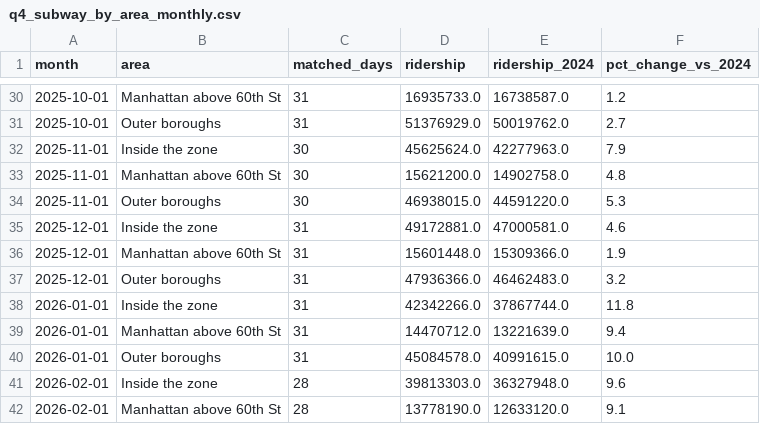
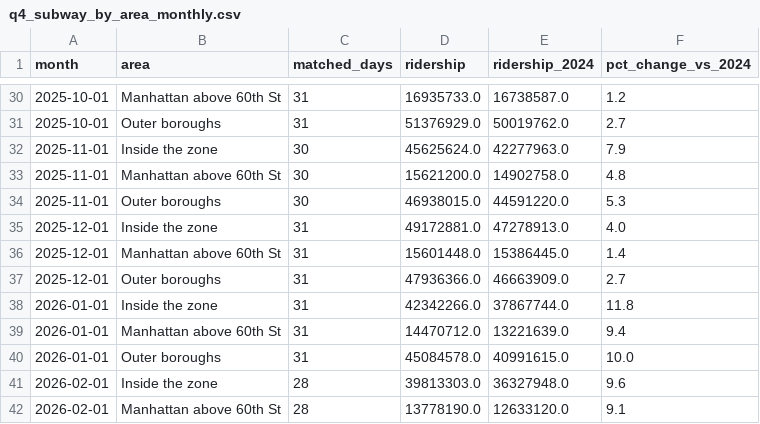
Before and after one commit to Danny-0803/CS-GY-6313-INFO_VIS, a CSV file: data/processed/q4_subway_by_area_monthly.csv, drawn as a sheet; only a part is shown, gaps mark what is left out.

```diff
--- a/data/processed/q4_subway_by_area_monthly.csv
+++ b/data/processed/q4_subway_by_area_monthly.csv
@@ -34,5 +34,5 @@ month,area,matched_days,ridership,ridership_2024,pct_change_vs_2024
 2025-11-01,Outer boroughs,30,46938015.0,44591220.0,5.3
-2025-12-01,Inside the zone,31,49172881.0,47000581.0,4.6
-2025-12-01,Manhattan above 60th St,31,15601448.0,15309366.0,1.9
-2025-12-01,Outer boroughs,31,47936366.0,46462483.0,3.2
+2025-12-01,Inside the zone,31,49172881.0,47278913.0,4.0
+2025-12-01,Manhattan above 60th St,31,15601448.0,15386445.0,1.4
+2025-12-01,Outer boroughs,31,47936366.0,46663909.0,2.7
 2026-01-01,Inside the zone,31,42342266.0,37867744.0,11.8
```
Also changed, not shown: data/processed/matching_rule_all_days.csv, data/processed/q1_baseline_tunnels_vs_other_monthly.csv, 4 other files.
